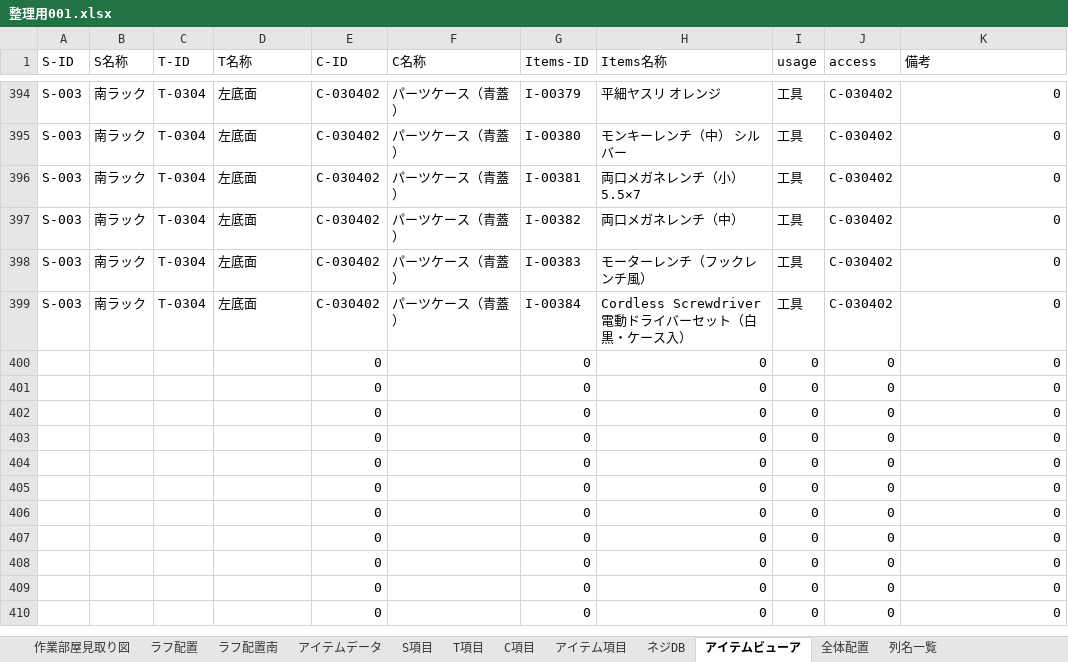
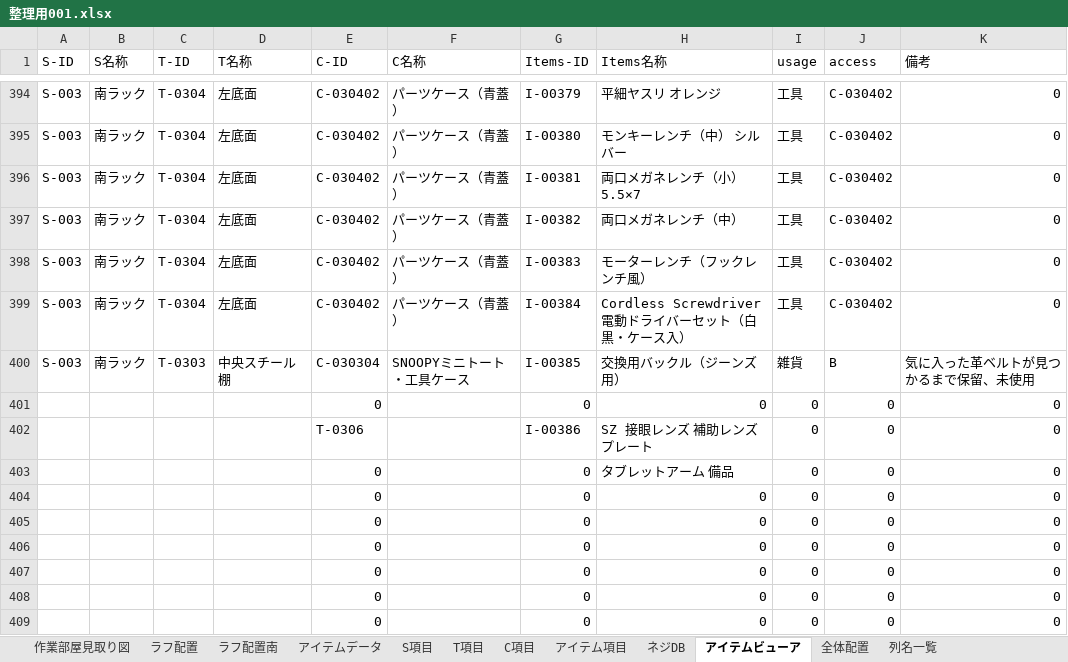
Before and after one commit to pureko2000/washitsu-db, an Excel workbook: 整理用001.xlsx, sheet アイテムビューア, drawn as a sheet; only a part is shown, gaps mark what is left out; the shorter side is filled out with more unchanged rows; values as stored, in another font and other column widths than the file's, no borders; removed rows and columns are numbered as before the commit, all else as after; the diff names each change by its address in the sheet, - before the commit and + after, or states it on an @@ line.

Commit message:
Update 整理用001.xlsx

```diff
--- a/整理用001.xlsx (sheet アイテムビューア)
+++ b/整理用001.xlsx (sheet アイテムビューア)
+row 400: S-003 | 南ラック | T-0303 | 中央スチール棚 | C-030304 | SNOOPYミニトート・工具ケース | I-00385 | 交換用バックル（ジーンズ用） | 雑貨 | B | 気に入った革ベルトが見つかるまで保留、未使用
-E402 (C-ID): 0
+E402 (C-ID): T-0306
-G402 (Items-ID): 0
+G402 (Items-ID): I-00386
-H402 (Items名称): 0
+H402 (Items名称): SZ 接眼レンズ 補助レンズ プレート
-H403 (Items名称): 0
+H403 (Items名称): タブレットアーム 備品
-row 403:  |  |  |  | 0 |  | 0 | 0 | 0 | 0 | 0
```
Also changed, not shown: sheet アイテム項目, formulas that keep their value.
